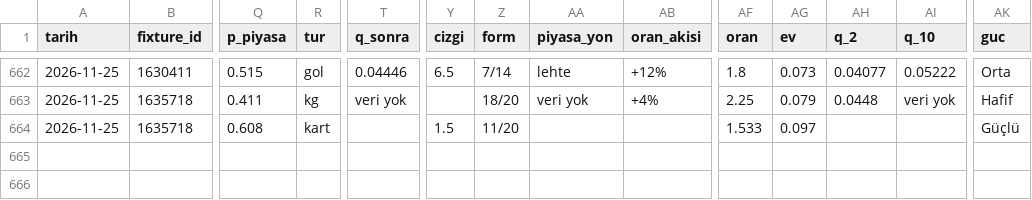
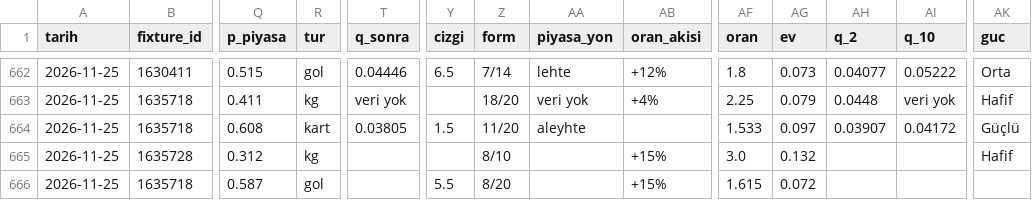
Before and after one commit to leaderofhorde1/Gol-Analizi, a CSV file: data/sinyaller.csv, drawn as a sheet; only a part is shown, gaps mark what is left out; rows hold the shown columns only; the diff names each change by its address in the sheet, - before the commit and + after, or states it on an @@ line.

```diff
--- a/data/sinyaller.csv
+++ b/data/sinyaller.csv
-T664 (q_sonra): (empty)
+T664 (q_sonra): 0.03805
-AA664 (piyasa_yon): (empty)
+AA664 (piyasa_yon): aleyhte
-AH664 (q_2): (empty)
+AH664 (q_2): 0.03907
-AI664 (q_10): (empty)
+AI664 (q_10): 0.04172
+row 665: 2026-11-25 | 1635728 | 0.312 | kg |  |  | 8/10 |  | +15% | 3.0 | 0.132 |  |  | Hafif
+row 666: 2026-11-25 | 1635718 | 0.587 | gol |  | 5.5 | 8/20 |  | +15% | 1.615 | 0.072
```
Also changed, not shown: 3 other files.
